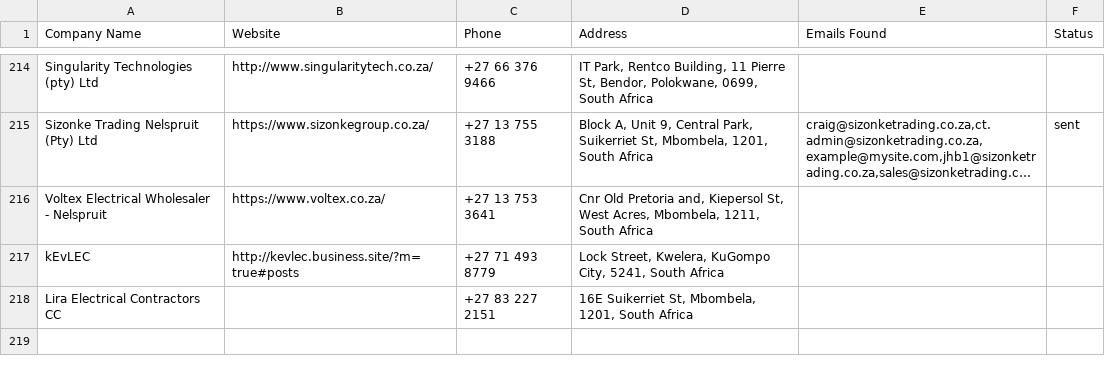
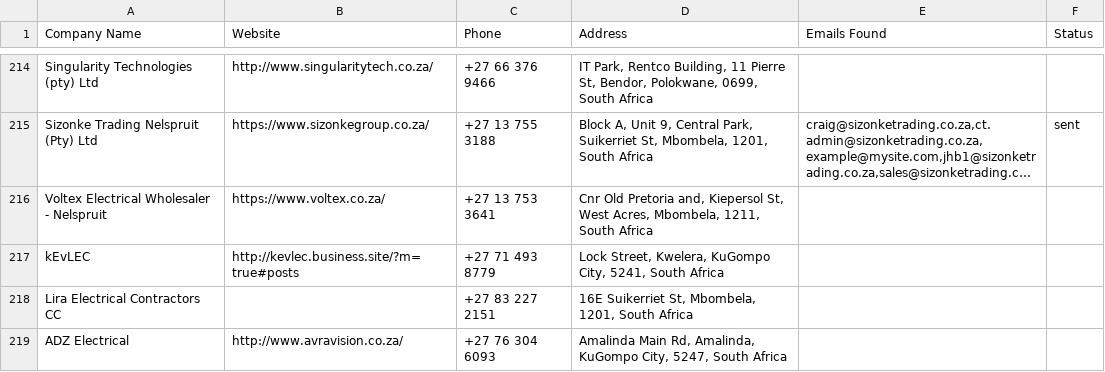
Before and after one commit to MareanaNsuku/Electronics-Project, a CSV file: secure-enclosure-outreach/data/master_companies.csv, drawn as a sheet; only a part is shown, gaps mark what is left out; long unchanged cells end in …; the diff names each change by its address in the sheet, - before the commit and + after, or states it on an @@ line.

```diff
--- a/secure-enclosure-outreach/data/master_companies.csv
+++ b/secure-enclosure-outreach/data/master_companies.csv
+row 219: ADZ Electrical | http://www.avravision.co.za/ | +27 76 304 6093 | Amalinda Main Rd, Amalinda, KuGompo City, 5247, South Africa
```
